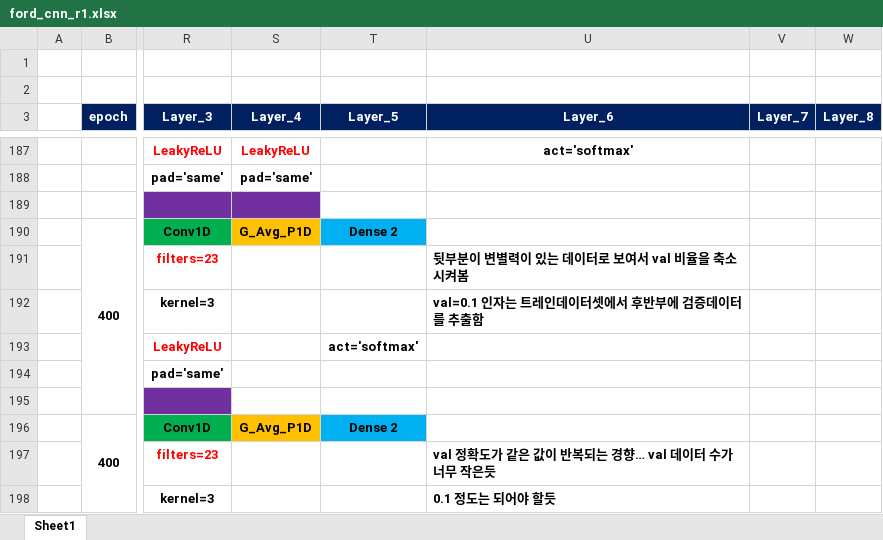
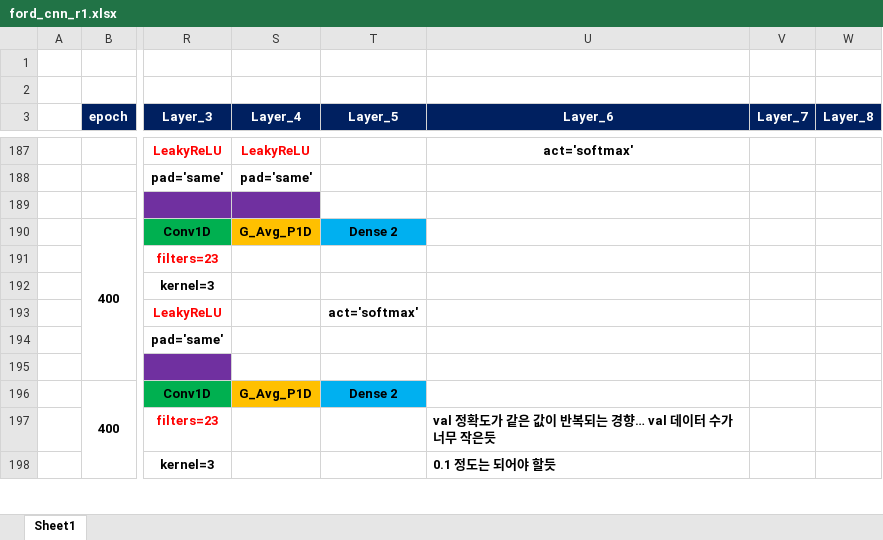
Before and after one commit to ParkSungHyon/smart_factory_2, an Excel workbook: Ford/ford_cnn_r1.xlsx, sheet Sheet1, drawn as a sheet; only a part is shown, gaps mark what is left out; values as stored, in another font and other column widths than the file's, no borders; the diff names each change by its address in the sheet, - before the commit and + after, or states it on an @@ line.

```diff
--- a/Ford/ford_cnn_r1.xlsx (sheet Sheet1)
+++ b/Ford/ford_cnn_r1.xlsx (sheet Sheet1)
-U191 (Layer_6): 뒷부분이 변별력이 있는 데이터로 보여서 val 비율을 축소시켜봄
+U191 (Layer_6): (empty)
-U192 (Layer_6): val=0.1 인자는 트레인데이터셋에서 후반부에 검증데이터를 추출함
+U192 (Layer_6): (empty)
```
Also changed, not shown: 6 other files.
